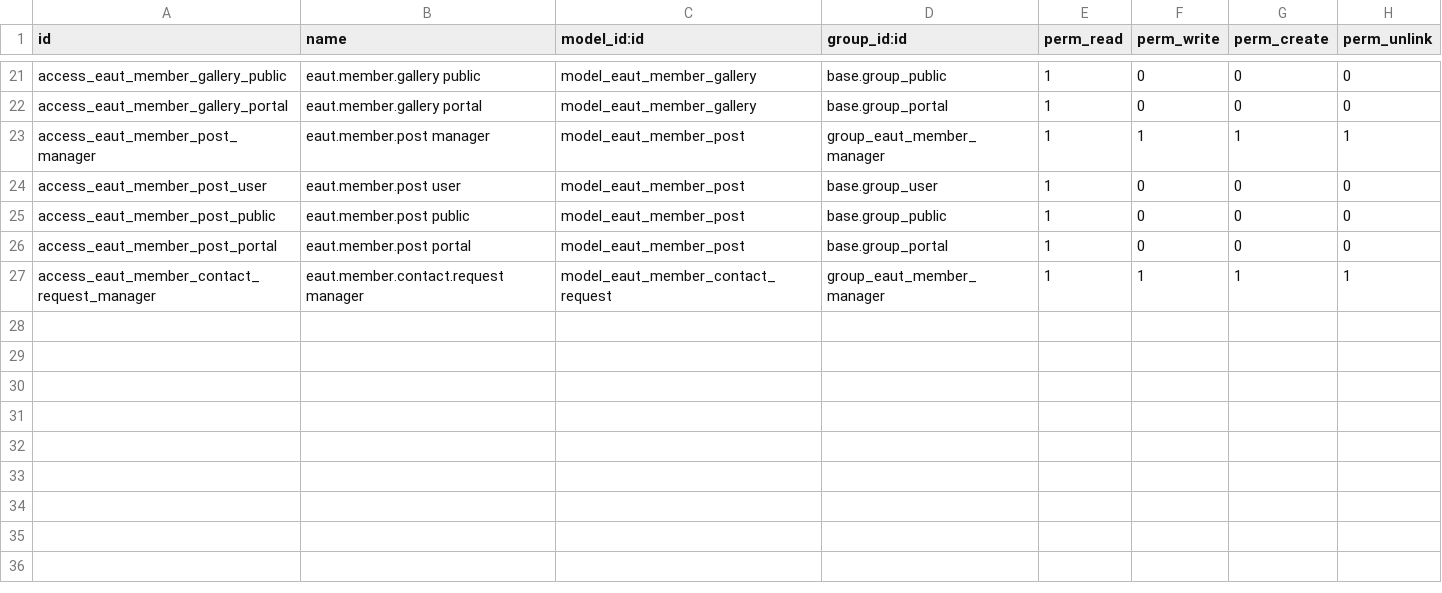
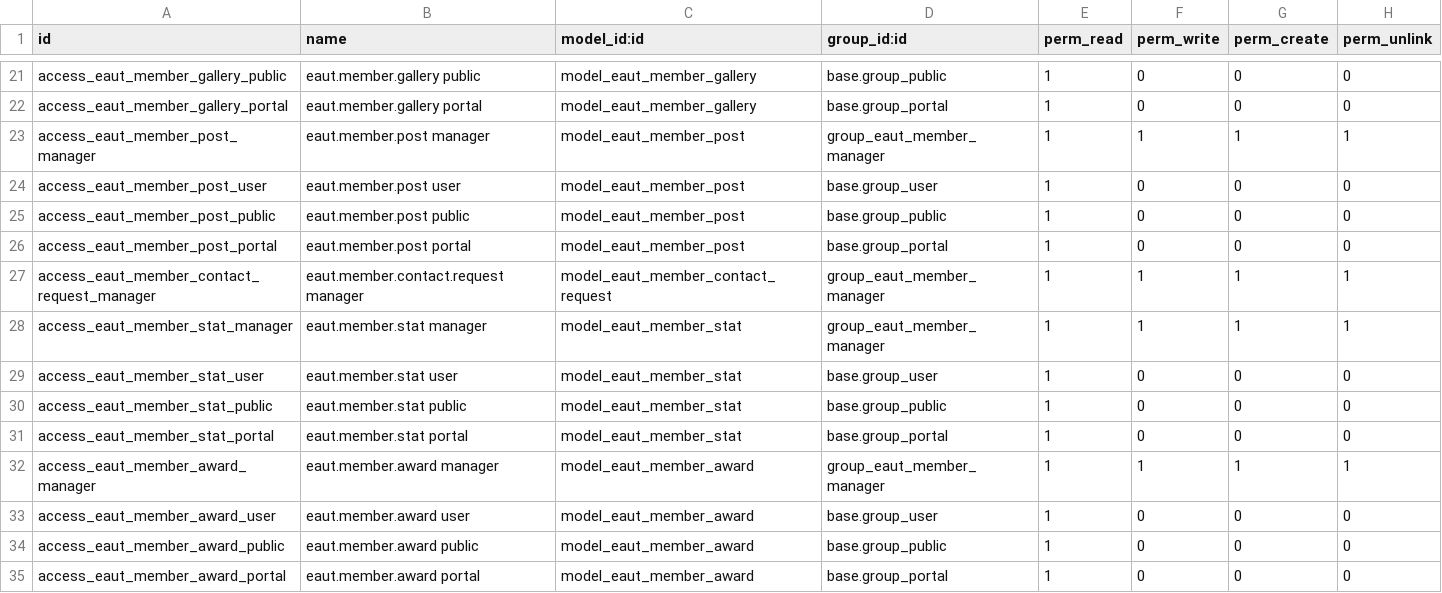
Before and after one commit to trunggdungg/eaut_member_customize, a CSV file: security/ir.model.access.csv, drawn as a sheet; only a part is shown, gaps mark what is left out; the diff names each change by its address in the sheet, - before the commit and + after, or states it on an @@ line.

Commit message:
feat: add statistics and awards features for members

```diff
--- a/security/ir.model.access.csv
+++ b/security/ir.model.access.csv
+row 28: access_eaut_member_stat_manager | eaut.member.stat manager | model_eaut_member_stat | group_eaut_member_manager | 1 | 1 | 1 | 1
+row 29: access_eaut_member_stat_user | eaut.member.stat user | model_eaut_member_stat | base.group_user | 1 | 0 | 0 | 0
+row 30: access_eaut_member_stat_public | eaut.member.stat public | model_eaut_member_stat | base.group_public | 1 | 0 | 0 | 0
+row 31: access_eaut_member_stat_portal | eaut.member.stat portal | model_eaut_member_stat | base.group_portal | 1 | 0 | 0 | 0
+row 32: access_eaut_member_award_manager | eaut.member.award manager | model_eaut_member_award | group_eaut_member_manager | 1 | 1 | 1 | 1
+row 33: access_eaut_member_award_user | eaut.member.award user | model_eaut_member_award | base.group_user | 1 | 0 | 0 | 0
+row 34: access_eaut_member_award_public | eaut.member.award public | model_eaut_member_award | base.group_public | 1 | 0 | 0 | 0
+row 35: access_eaut_member_award_portal | eaut.member.award portal | model_eaut_member_award | base.group_portal | 1 | 0 | 0 | 0
```
Also changed, not shown: 8 other files.
